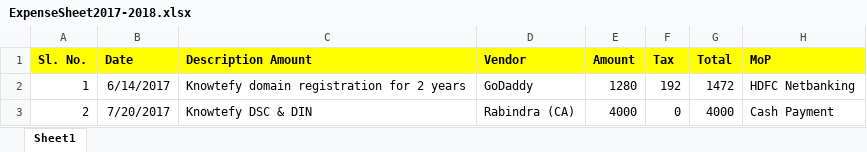
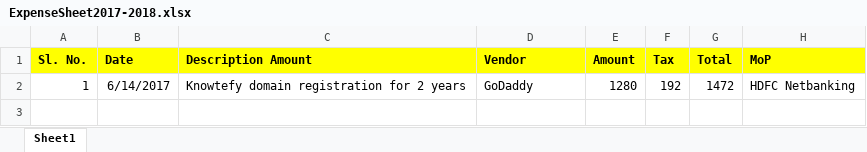
Before and after one commit to georio/KnowtefyExpenses, an Excel workbook: ExpenseSheet2017-2018.xlsx, sheet Sheet1, drawn as a sheet; values as stored, in another font and other column widths than the file's, no borders; the diff names each change by its address in the sheet, - before the commit and + after, or states it on an @@ line.

Commit message:
Add files via upload

```diff
--- a/ExpenseSheet2017-2018.xlsx (sheet Sheet1)
+++ b/ExpenseSheet2017-2018.xlsx (sheet Sheet1)
-row 3: 2 | 7/20/2017 | Knowtefy DSC & DIN | Rabindra (CA) | 4000 | 0 | 4000 | Cash Payment
```
